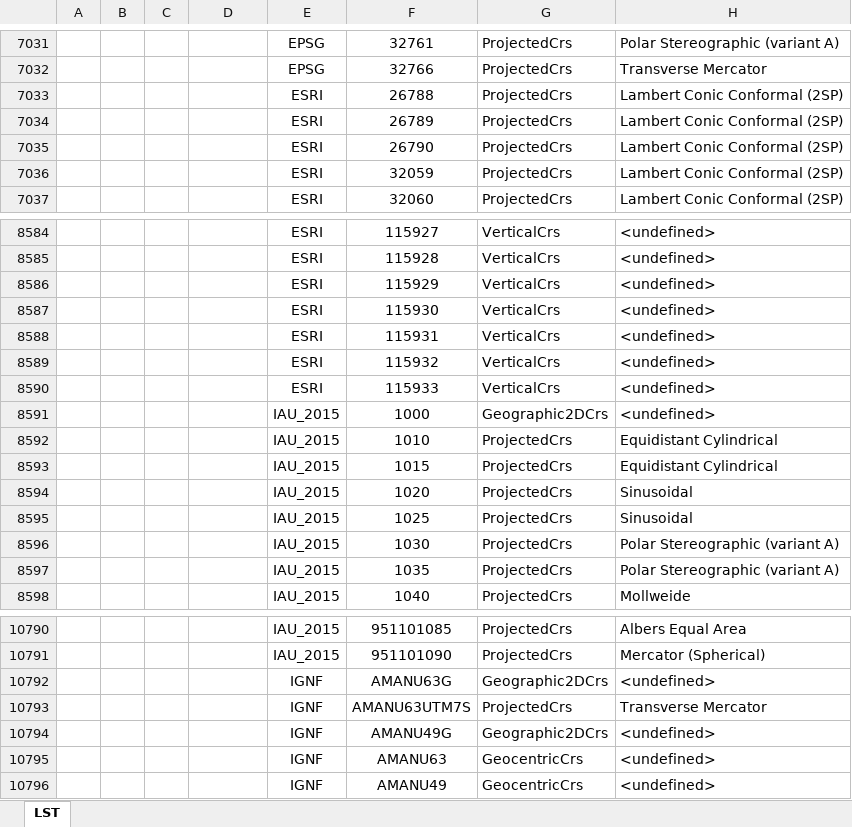
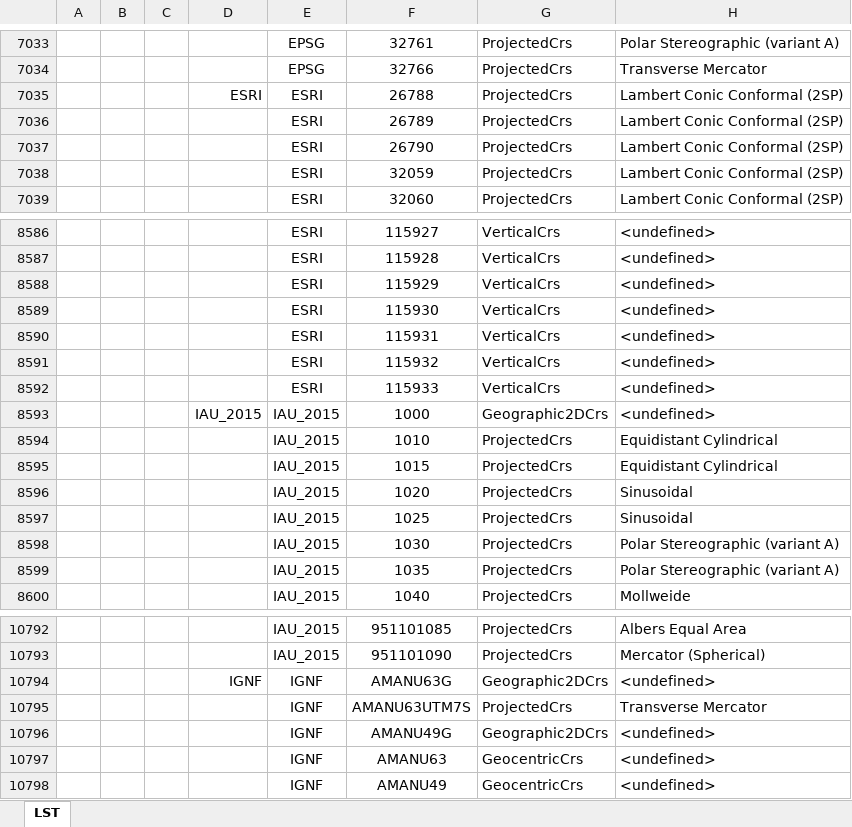
Before and after one commit to MrBeee/ProjExcel, an Excel workbook: ProjExcelTests.xlsx, sheet LST, drawn as a sheet; only a part is shown, gaps mark what is left out; values as stored, in another font and other column widths than the file's, no borders; addresses are those after the commit; the diff covers the shown part only; the diff names each change by its address in the sheet, - before the commit and + after, or states it on an @@ line.

```diff
--- a/ProjExcelTests.xlsx (sheet LST)
+++ b/ProjExcelTests.xlsx (sheet LST)
-D7035: (empty)
+D7035: ESRI
-D8593: (empty)
+D8593: IAU_2015
-D10794: (empty)
+D10794: IGNF
```
Also changed, not shown: 2 added rows and 9 edited cells elsewhere in this sheet, DegreeTests.xlsx, 4 other files.
